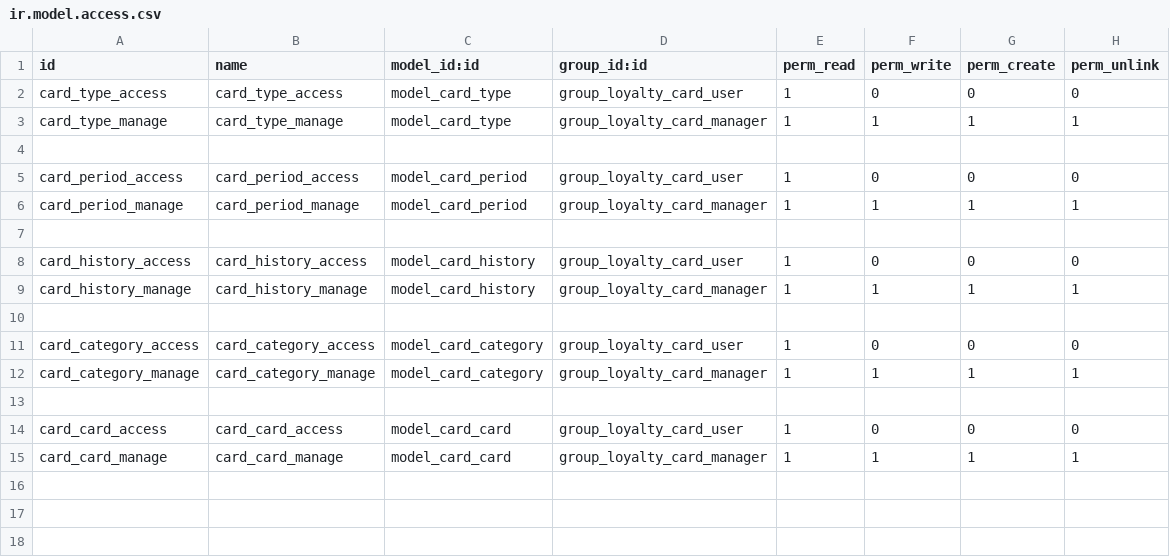
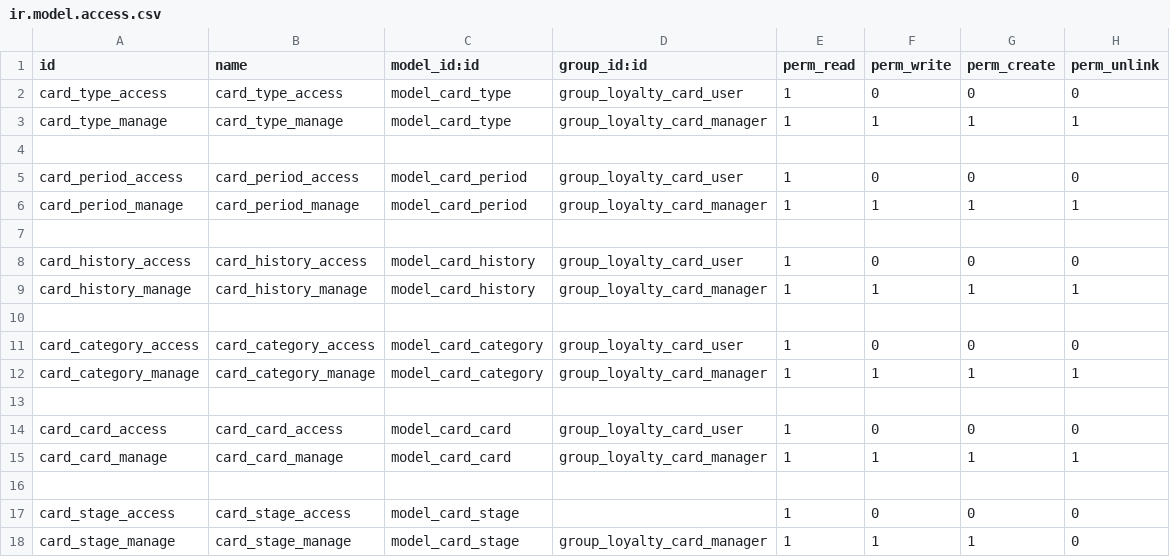
Before and after one commit to chienlieu2017/project, a CSV file: loyalty_card/security/ir.model.access.csv, drawn as a sheet.

Commit message:
[ADD] create path of card, mass update

```diff
--- a/loyalty_card/security/ir.model.access.csv
+++ b/loyalty_card/security/ir.model.access.csv
@@ -15 +15,4 @@ card_card_access,card_card_access,model_card_card,group_loyalty_card_user,1,0,0,
 card_card_manage,card_card_manage,model_card_card,group_loyalty_card_manager,1,1,1,1
+
+card_stage_access,card_stage_access,model_card_stage,,1,0,0,0
+card_stage_manage,card_stage_manage,model_card_stage,group_loyalty_card_manager,1,1,1,0
```
Also changed, not shown: 15 other files.
